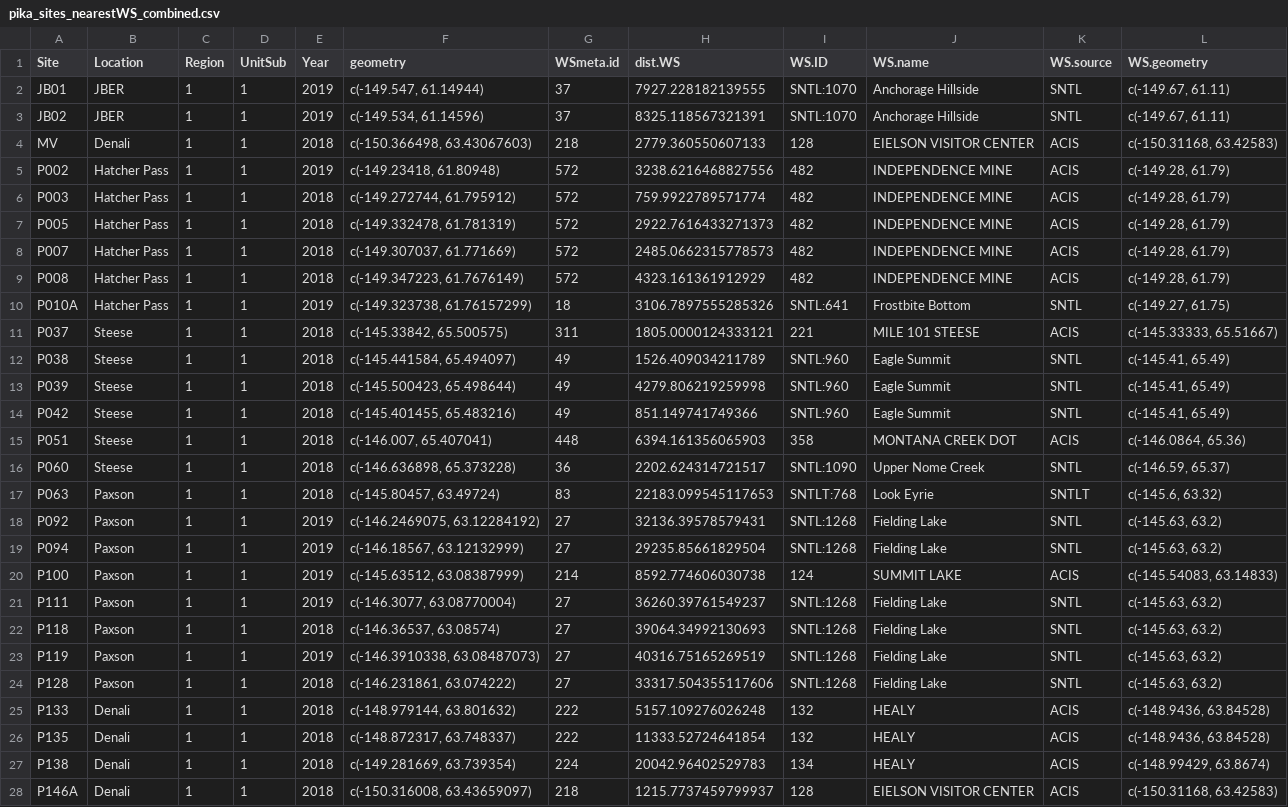
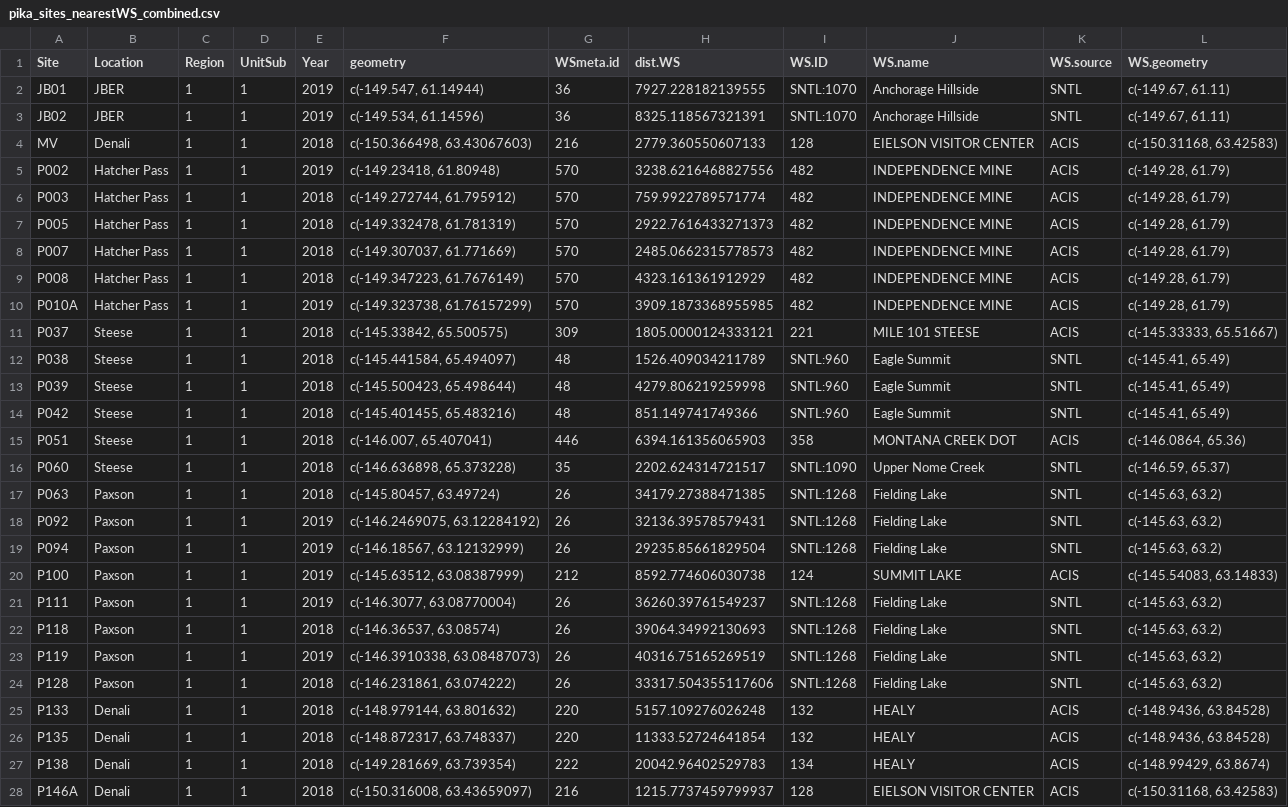
Before and after one commit to jeff-wagner/Pika_distSamp, a CSV file: Pika GetWx/R11_CompileWx_pika/_output/pika_sites_nearestWS_combined.csv, drawn as a sheet; only a part is shown; the diff covers the shown part only; the diff names each change by its address in the sheet, - before the commit and + after, or states it on an @@ line.

Commit message:
Filtered out two stations with no data: -SNTL:641 - Frostbite Bottom -SNTLT:768 - Look Eyrie

```diff
--- a/Pika GetWx/R11_CompileWx_pika/_output/pika_sites_nearestWS_combined.csv
+++ b/Pika GetWx/R11_CompileWx_pika/_output/pika_sites_nearestWS_combined.csv
-G2:G3 (WSmeta.id): 37
+G2:G3 (WSmeta.id): 36
-G4 (WSmeta.id): 218
+G4 (WSmeta.id): 216
-G5:G9 (WSmeta.id): 572
+G5:G9 (WSmeta.id): 570
-G10 (WSmeta.id): 18
+G10 (WSmeta.id): 570
-H10 (dist.WS): 3106.7897555285326
+H10 (dist.WS): 3909.1873368955985
-I10 (WS.ID): SNTL:641
+I10 (WS.ID): 482
-J10 (WS.name): Frostbite Bottom
+J10 (WS.name): INDEPENDENCE MINE
-K10 (WS.source): SNTL
+K10 (WS.source): ACIS
-L10 (WS.geometry): c(-149.27, 61.75)
+L10 (WS.geometry): c(-149.28, 61.79)
-G11 (WSmeta.id): 311
+G11 (WSmeta.id): 309
-G12:G14 (WSmeta.id): 49
+G12:G14 (WSmeta.id): 48
-G15 (WSmeta.id): 448
+G15 (WSmeta.id): 446
-G16 (WSmeta.id): 36
+G16 (WSmeta.id): 35
-G17 (WSmeta.id): 83
+G17 (WSmeta.id): 26
-H17 (dist.WS): 22183.099545117653
+H17 (dist.WS): 34179.27388471385
-I17 (WS.ID): SNTLT:768
+I17 (WS.ID): SNTL:1268
-J17 (WS.name): Look Eyrie
+J17 (WS.name): Fielding Lake
-K17 (WS.source): SNTLT
+K17 (WS.source): SNTL
-L17 (WS.geometry): c(-145.6, 63.32)
+L17 (WS.geometry): c(-145.63, 63.2)
-G18:G19 (WSmeta.id): 27
+G18:G19 (WSmeta.id): 26
-G20 (WSmeta.id): 214
+G20 (WSmeta.id): 212
-G21:G24 (WSmeta.id): 27
+G21:G24 (WSmeta.id): 26
-G25:G26 (WSmeta.id): 222
+G25:G26 (WSmeta.id): 220
-G27 (WSmeta.id): 224
+G27 (WSmeta.id): 222
-G28 (WSmeta.id): 218
+G28 (WSmeta.id): 216
```
Also changed, not shown: 20 edited cells elsewhere in this file, 6 other files.
